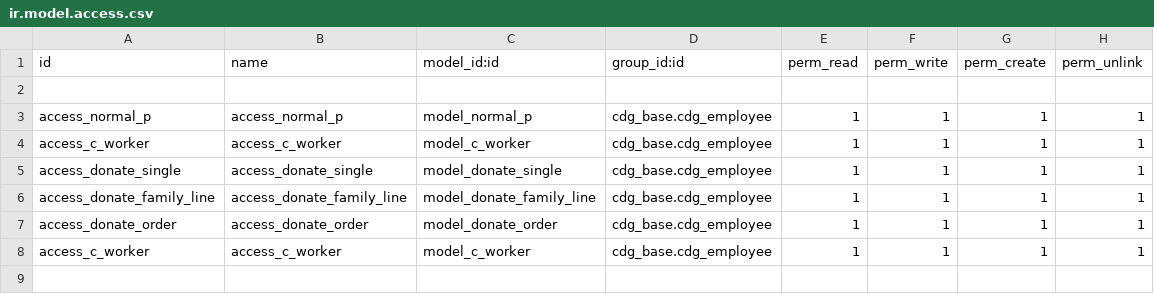
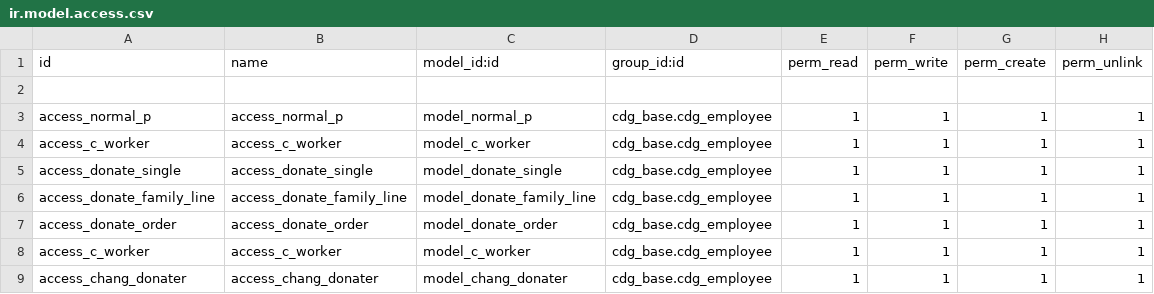
Before and after one commit to kulius/odoo10_CDG, a CSV file: addons/cdg_base/security/ir.model.access.csv, drawn as a sheet.

```diff
--- a/addons/cdg_base/security/ir.model.access.csv
+++ b/addons/cdg_base/security/ir.model.access.csv
@@ -8 +8,2 @@ access_donate_order,access_donate_order,model_donate_order,cdg_base.cdg_employee
 access_c_worker,access_c_worker,model_c_worker,cdg_base.cdg_employee,1,1,1,1
+access_chang_donater,access_chang_donater,model_chang_donater,cdg_base.cdg_employee,1,1,1,1
```
Also changed, not shown: 6 other files.
